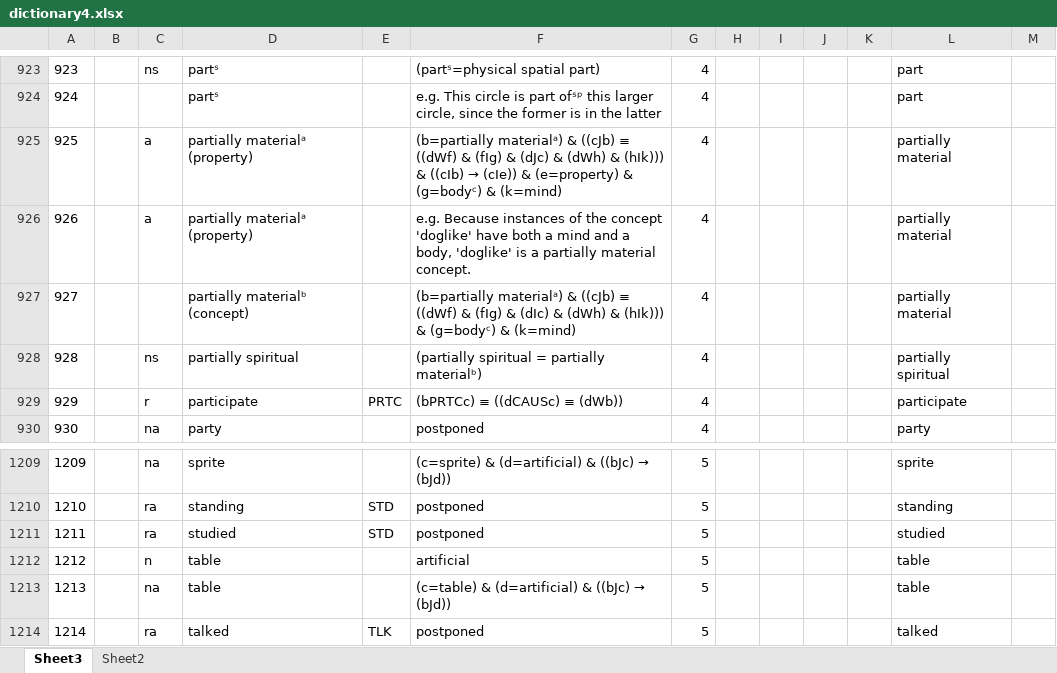
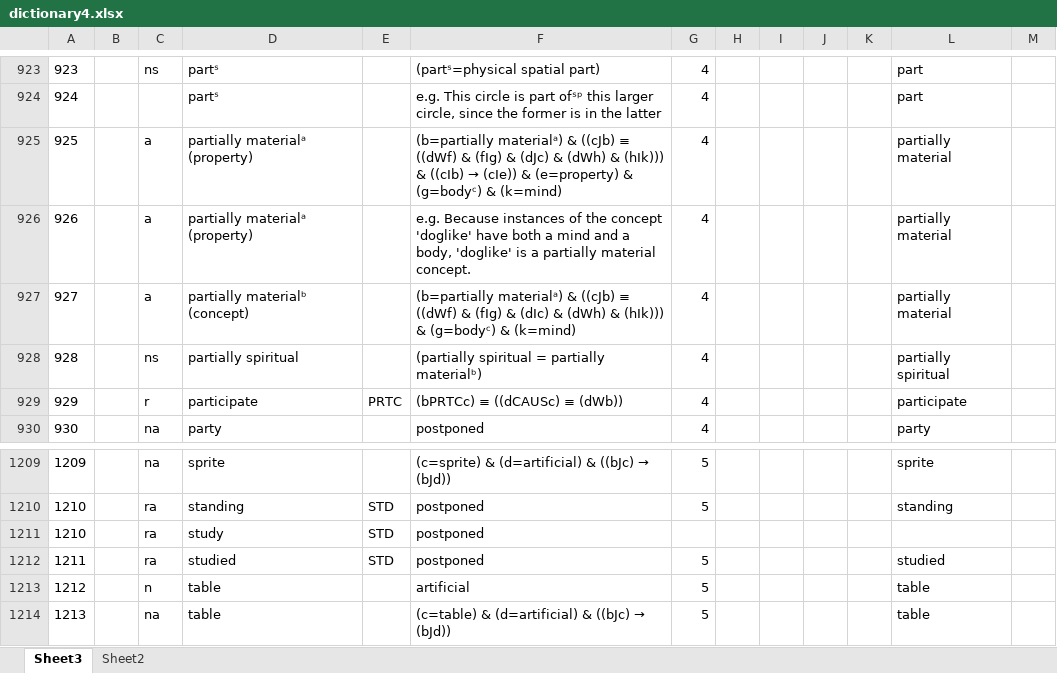
Before and after one commit to kittdotech/inference_engine2, an Excel workbook: inference2/dictionary4.xlsx, sheet Sheet3, drawn as a sheet; only a part is shown, gaps mark what is left out; the shorter side is filled out with more unchanged rows; values as stored, in another font and other column widths than the file's, no borders; the diff names each change by its address in the sheet, - before the commit and + after, or states it on an @@ line.

```diff
--- a/inference2/dictionary4.xlsx (sheet Sheet3)
+++ b/inference2/dictionary4.xlsx (sheet Sheet3)
-C927: (empty)
+C927: a
+row 1211: 1210 |  | ra | study | STD | postponed
```
Also changed, not shown: sheet Sheet2, formulas that keep their value, 3 other files.
